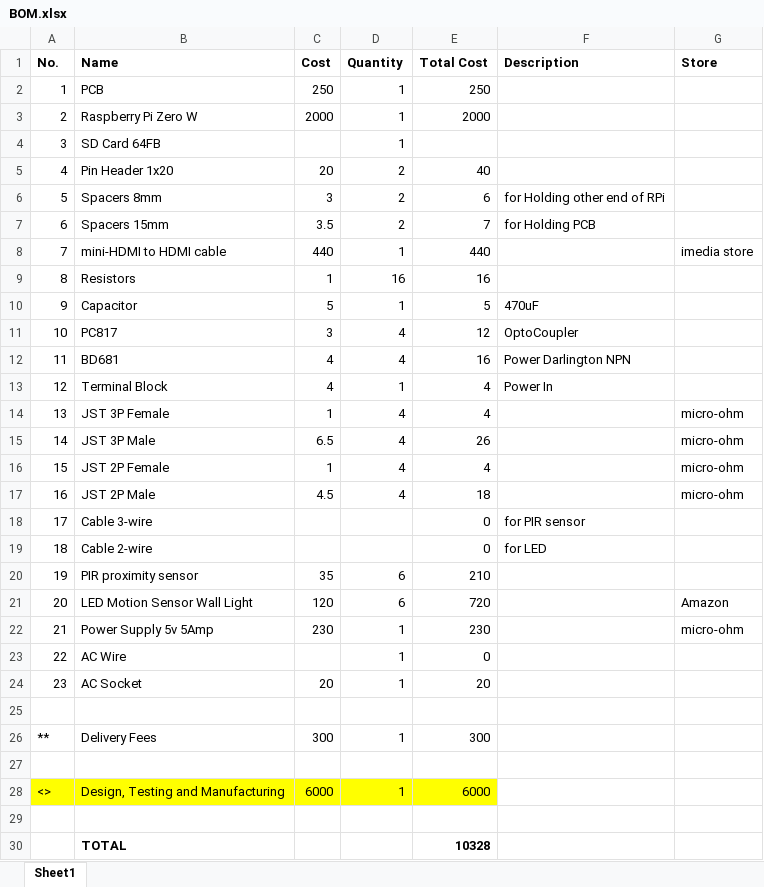
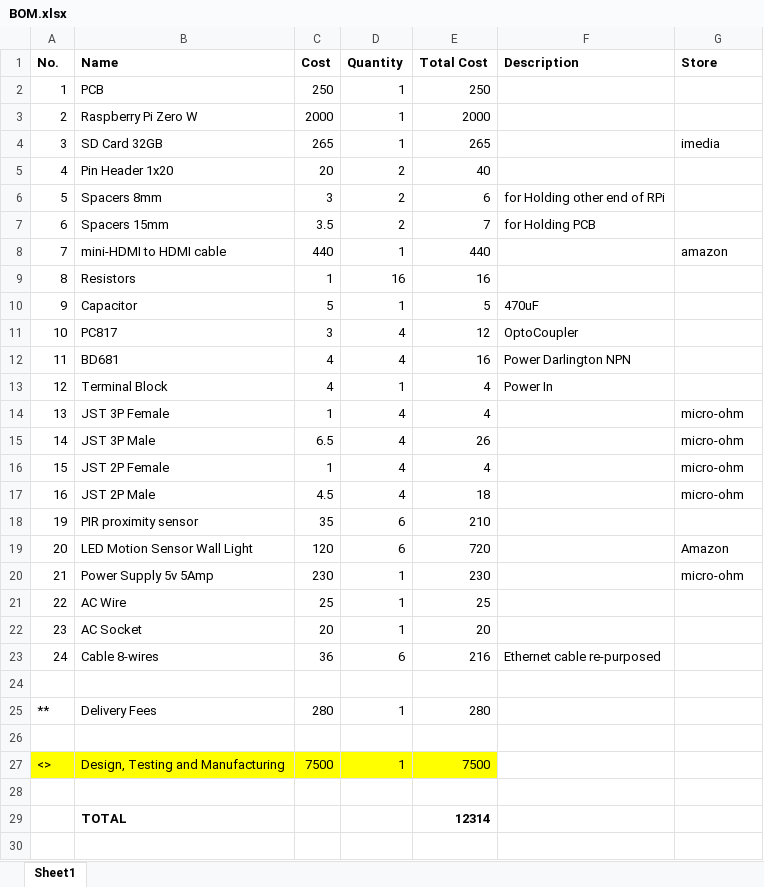
Before and after one commit to ambadran/Free-Lance-Projects, an Excel workbook: smart_product_display_base/Docs/BOM.xlsx, sheet Sheet1, drawn as a sheet; values as stored, in another font and other column widths than the file's, no borders; removed rows and columns are numbered as before the commit, all else as after; the diff names each change by its address in the sheet, - before the commit and + after, or states it on an @@ line.

```diff
--- a/smart_product_display_base/Docs/BOM.xlsx (sheet Sheet1)
+++ b/smart_product_display_base/Docs/BOM.xlsx (sheet Sheet1)
-row 4: 3 | SD Card 64FB |  | 1
+row 4: 3 | SD Card 32GB | 265 | 1 | 265 |  | imedia
-G8 (Store): imedia store
+G8 (Store): amazon
-row 18: 17 | Cable 3-wire |  |  | 0 | for PIR sensor
-row 19: 18 | Cable 2-wire |  |  | 0 | for LED
-C21 (Cost): (empty)
+C21 (Cost): 25
-E21 (Total Cost): 0
+E21 (Total Cost): 25
+row 23: 24 | Cable 8-wires | 36 | 6 | 216 | Ethernet cable re-purposed
-C25 (Cost): 300
+C25 (Cost): 280
-E25 (Total Cost): 300
+E25 (Total Cost): 280
-C27 (Cost): 6000
+C27 (Cost): 7500
-E27 (Total Cost): 6000
+E27 (Total Cost): 7500
-E29 (Total Cost): 10328
+E29 (Total Cost): 12314
```
Also changed, not shown: formulas that keep their value, 4 other files.
